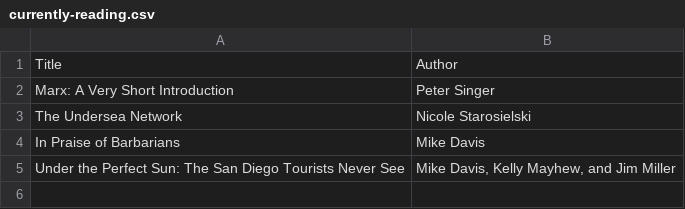
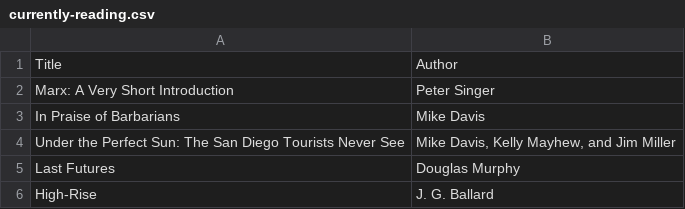
Before and after one commit to matthewpizza/books, a CSV file: currently-reading.csv, drawn as a sheet.

```diff
--- a/currently-reading.csv
+++ b/currently-reading.csv
@@ -2,4 +2,5 @@ Title,Author
 Marx: A Very Short Introduction,Peter Singer
-The Undersea Network,Nicole Starosielski
 In Praise of Barbarians,Mike Davis
 Under the Perfect Sun: The San Diego Tourists Never See,"Mike Davis, Kelly Mayhew, and Jim Miller"
+Last Futures,Douglas Murphy
+High-Rise,J. G. Ballard
```
Also changed, not shown: started.csv.
